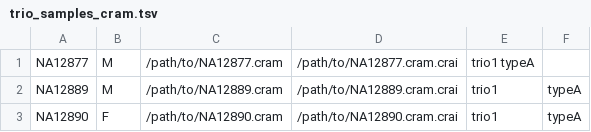
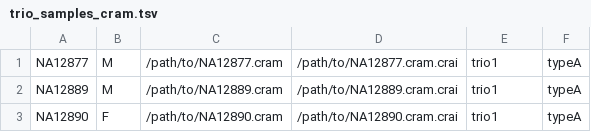
Before and after one commit to evronylab/STREAM, a TSV file: config_templates/trio_samples_cram.tsv, drawn as a sheet.

```diff
--- a/config_templates/trio_samples_cram.tsv
+++ b/config_templates/trio_samples_cram.tsv
@@ -1,2 +1,2 @@
-NA12877	M	/path/to/NA12877.cram	/path/to/NA12877.cram.crai	trio1 typeA
+NA12877	M	/path/to/NA12877.cram	/path/to/NA12877.cram.crai	trio1	typeA
 NA12889	M	/path/to/NA12889.cram	/path/to/NA12889.cram.crai	trio1	typeA
```
Also changed, not shown: 11 other files.
